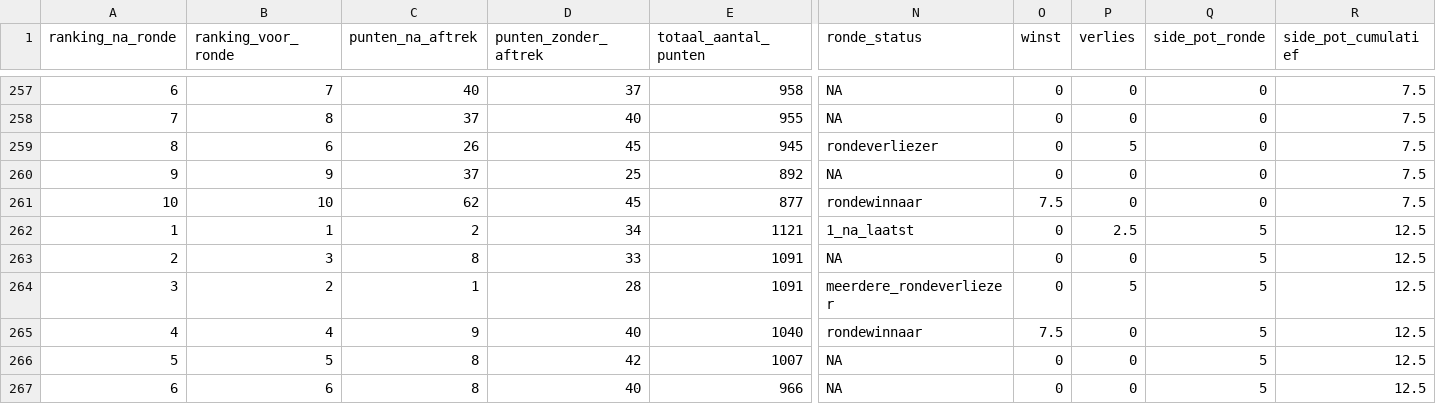
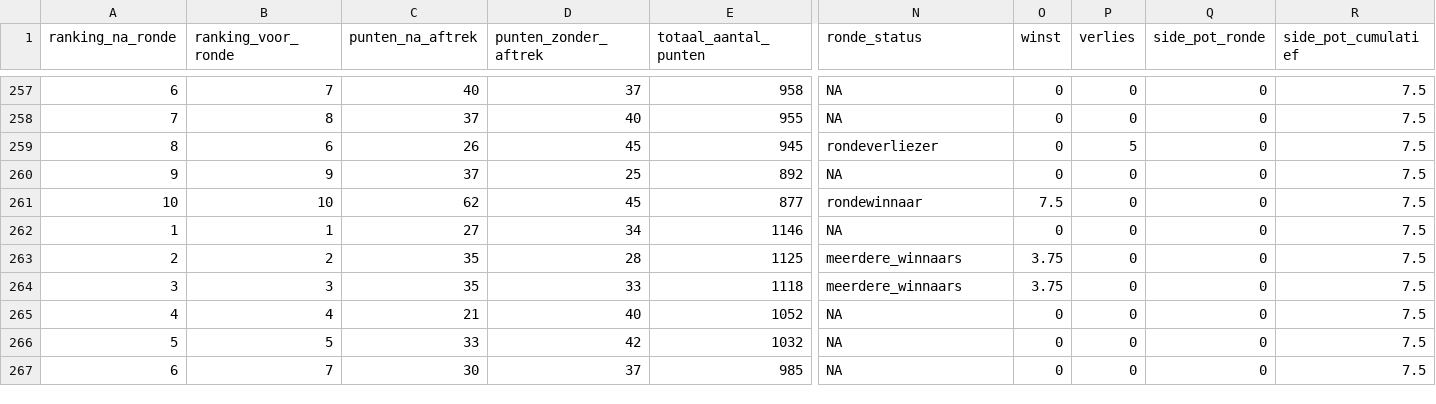
Before and after one commit to rubensan19/cvhj-scraper, a CSV file: data/alle_rondes.csv, drawn as a sheet; only a part is shown, gaps mark what is left out; removed rows and columns are numbered as before the commit, all else as after; rows hold the shown columns only; the diff covers the shown part only; the diff names each change by its address in the sheet, - before the commit and + after, or states it on an @@ line.

```diff
--- a/data/alle_rondes.csv
+++ b/data/alle_rondes.csv
-C262 (punten_na_aftrek): 2
+C262 (punten_na_aftrek): 27
-E262 (totaal_aantal_punten): 1121
+E262 (totaal_aantal_punten): 1146
-N262 (ronde_status): 1_na_laatst
+N262 (ronde_status): NA
-P262 (verlies): 2.5
+P262 (verlies): 0
-Q262 (side_pot_ronde): 5
+Q262 (side_pot_ronde): 0
-R262 (side_pot_cumulatief): 12.5
+R262 (side_pot_cumulatief): 7.5
+row 263: 2 | 2 | 35 | 28 | 1125 | meerdere_winnaars | 3.75 | 0 | 0 | 7.5
-A264 (ranking_na_ronde): 2
+A264 (ranking_na_ronde): 3
-C264 (punten_na_aftrek): 8
+C264 (punten_na_aftrek): 35
-E264 (totaal_aantal_punten): 1091
+E264 (totaal_aantal_punten): 1118
-N264 (ronde_status): NA
+N264 (ronde_status): meerdere_winnaars
-O264 (winst): 0
+O264 (winst): 3.75
-Q264 (side_pot_ronde): 5
+Q264 (side_pot_ronde): 0
-R264 (side_pot_cumulatief): 12.5
+R264 (side_pot_cumulatief): 7.5
-row 264: 3 | 2 | 1 | 28 | 1091 | meerdere_rondeverliezer | 0 | 5 | 5 | 12.5
-C265 (punten_na_aftrek): 9
+C265 (punten_na_aftrek): 21
-E265 (totaal_aantal_punten): 1040
+E265 (totaal_aantal_punten): 1052
-N265 (ronde_status): rondewinnaar
+N265 (ronde_status): NA
-O265 (winst): 7.5
+O265 (winst): 0
-Q265:Q267 (side_pot_ronde): 5
+Q265:Q267 (side_pot_ronde): 0
-R265:R267 (side_pot_cumulatief): 12.5
+R265:R267 (side_pot_cumulatief): 7.5
-C266 (punten_na_aftrek): 8
+C266 (punten_na_aftrek): 33
-E266 (totaal_aantal_punten): 1007
+E266 (totaal_aantal_punten): 1032
-B267 (ranking_voor_ronde): 6
+B267 (ranking_voor_ronde): 7
-C267 (punten_na_aftrek): 8
+C267 (punten_na_aftrek): 30
-D267 (punten_zonder_aftrek): 40
+D267 (punten_zonder_aftrek): 37
-E267 (totaal_aantal_punten): 966
+E267 (totaal_aantal_punten): 985
```
Also changed, not shown: 27 edited cells elsewhere in this file.
